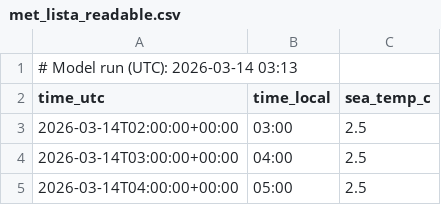
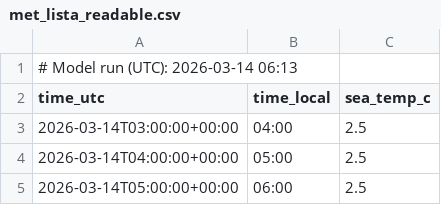
Before and after one commit to purr420/Varsel, a CSV file: surfapp/data_public/met_lista_readable.csv, drawn as a sheet; only a part is shown; the shorter side is filled out with more unchanged rows.

```diff
--- a/surfapp/data_public/met_lista_readable.csv
+++ b/surfapp/data_public/met_lista_readable.csv
@@ -1,4 +1,3 @@
-# Model run (UTC): 2026-03-14 03:13
+# Model run (UTC): 2026-03-14 06:13
 time_utc,time_local,sea_temp_c
-2026-03-14T02:00:00+00:00,03:00,2.5
 2026-03-14T03:00:00+00:00,04:00,2.5
```
Also changed, not shown: surfapp/data_public/yr_lista_readable.csv, 1 other file.
